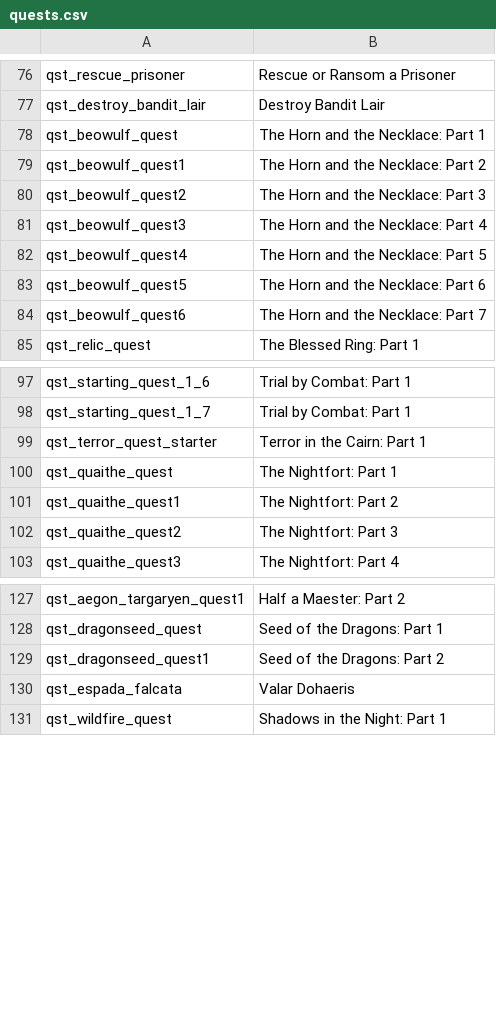
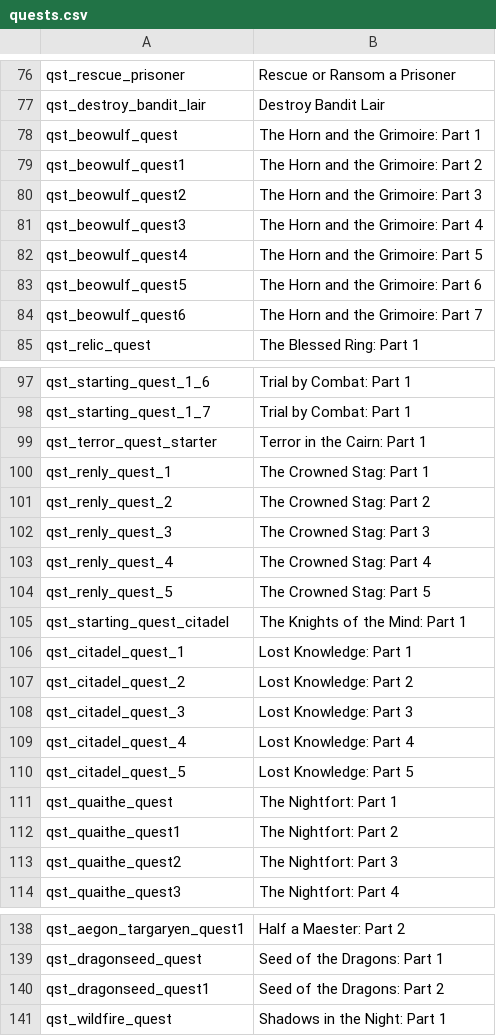
Before and after one commit to Swyter/warband-acok-l10n, a CSV file: en/quests.csv, drawn as a sheet; only a part is shown, gaps mark what is left out; the diff covers the shown part only.

```diff
--- a/en/quests.csv
+++ b/en/quests.csv
@@ -77,9 +77,9 @@ qst_rescue_prisoner|Rescue or Ransom a Prisoner
 qst_destroy_bandit_lair|Destroy Bandit Lair
-qst_beowulf_quest|The Horn and the Necklace: Part 1
-qst_beowulf_quest1|The Horn and the Necklace: Part 2
-qst_beowulf_quest2|The Horn and the Necklace: Part 3
-qst_beowulf_quest3|The Horn and the Necklace: Part 4
-qst_beowulf_quest4|The Horn and the Necklace: Part 5
-qst_beowulf_quest5|The Horn and the Necklace: Part 6
-qst_beowulf_quest6|The Horn and the Necklace: Part 7
+qst_beowulf_quest|The Horn and the Grimoire: Part 1
+qst_beowulf_quest1|The Horn and the Grimoire: Part 2
+qst_beowulf_quest2|The Horn and the Grimoire: Part 3
+qst_beowulf_quest3|The Horn and the Grimoire: Part 4
+qst_beowulf_quest4|The Horn and the Grimoire: Part 5
+qst_beowulf_quest5|The Horn and the Grimoire: Part 6
+qst_beowulf_quest6|The Horn and the Grimoire: Part 7
 qst_relic_quest|The Blessed Ring: Part 1
@@ -99,2 +99,13 @@ qst_starting_quest_1_7|Trial by Combat: Part 1
 qst_terror_quest_starter|Terror in the Cairn: Part 1
+qst_renly_quest_1|The Crowned Stag: Part 1
+qst_renly_quest_2|The Crowned Stag: Part 2
+qst_renly_quest_3|The Crowned Stag: Part 3
+qst_renly_quest_4|The Crowned Stag: Part 4
+qst_renly_quest_5|The Crowned Stag: Part 5
+qst_starting_quest_citadel|The Knights of the Mind: Part 1
+qst_citadel_quest_1|Lost Knowledge: Part 1
+qst_citadel_quest_2|Lost Knowledge: Part 2
+qst_citadel_quest_3|Lost Knowledge: Part 3
+qst_citadel_quest_4|Lost Knowledge: Part 4
+qst_citadel_quest_5|Lost Knowledge: Part 5
 qst_quaithe_quest|The Nightfort: Part 1
@@ -129,3 +140,2 @@ qst_dragonseed_quest|Seed of the Dragons: Part 1
 qst_dragonseed_quest1|Seed of the Dragons: Part 2
-qst_espada_falcata|Valar Dohaeris
 qst_wildfire_quest|Shadows in the Night: Part 1
```
Also changed, not shown: 7 edited cells elsewhere in this file, en/item_kinds.csv, en/parties.csv, 7 other files.
